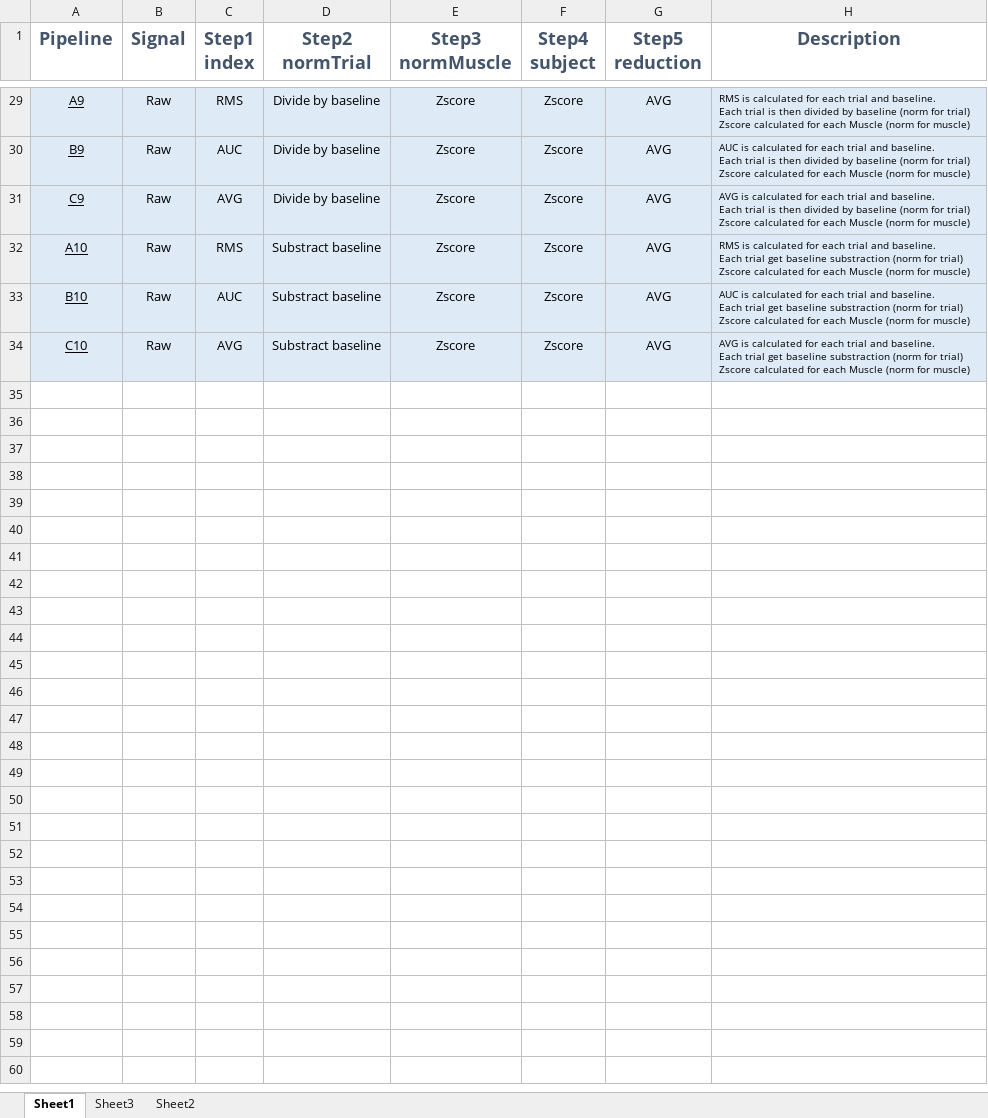
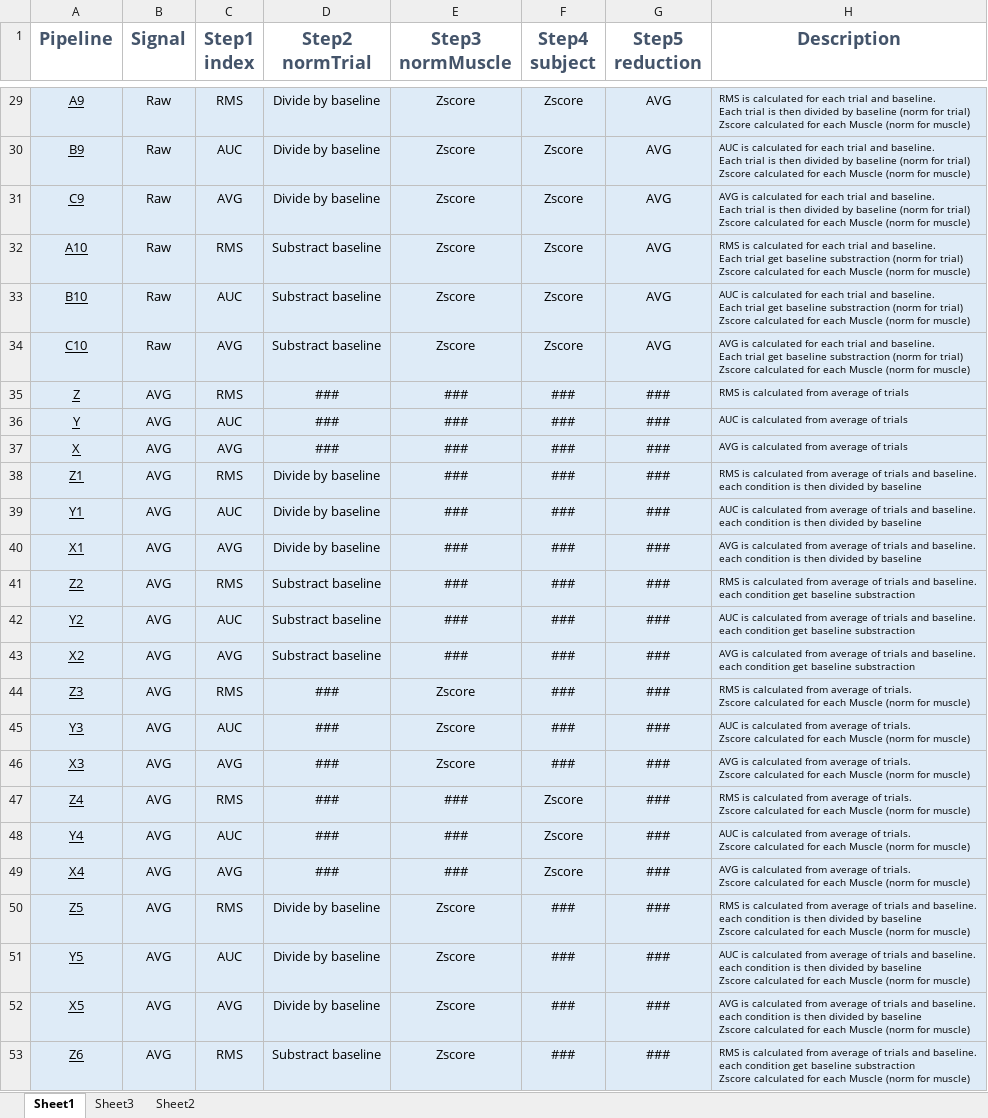
Before and after one commit to TommasoGhilardi/EMG_Pipelines, an Excel workbook: Pipelines.xlsx, sheet Sheet1, drawn as a sheet; only a part is shown, gaps mark what is left out; values as stored, in another font and other column widths than the file's, no borders; table styles not drawn; ↵ is a line break in a cell; the diff covers the shown part only; the diff names each change by its address in the sheet, - before the commit and + after, or states it on an @@ line.

Commit message:
update pipelines

```diff
--- a/Pipelines.xlsx (sheet Sheet1)
+++ b/Pipelines.xlsx (sheet Sheet1)
+row 35: Z | AVG | RMS | ### | ### | ### | ### | RMS is calculated from average of trials
+row 36: Y | AVG | AUC | ### | ### | ### | ### | AUC is calculated from average of trials
+row 37: X | AVG | AVG | ### | ### | ### | ### | AVG is calculated from average of trials
+row 38: Z1 | AVG | RMS | Divide by baseline | ### | ### | ### | RMS is calculated from average of trials and baseline. ↵ each condition is then divided by baseline
+row 39: Y1 | AVG | AUC | Divide by baseline | ### | ### | ### | AUC is calculated from average of trials and baseline. ↵ each condition is then divided by baseline
+row 40: X1 | AVG | AVG | Divide by baseline | ### | ### | ### | AVG is calculated from average of trials and baseline. ↵ each condition is then divided by baseline
+row 41: Z2 | AVG | RMS | Substract baseline | ### | ### | ### | RMS is calculated from average of trials and baseline. ↵ each condition get baseline substraction
+row 42: Y2 | AVG | AUC | Substract baseline | ### | ### | ### | AUC is calculated from average of trials and baseline. ↵ each condition get baseline substraction
+row 43: X2 | AVG | AVG | Substract baseline | ### | ### | ### | AVG is calculated from average of trials and baseline. ↵ each condition get baseline substraction
+row 44: Z3 | AVG | RMS | ### | Zscore | ### | ### | RMS is calculated from average of trials. ↵ Zscore calculated for each Muscle (norm for muscle)
+row 45: Y3 | AVG | AUC | ### | Zscore | ### | ### | AUC is calculated from average of trials. ↵ Zscore calculated for each Muscle (norm for muscle)
+row 46: X3 | AVG | AVG | ### | Zscore | ### | ### | AVG is calculated from average of trials. ↵ Zscore calculated for each Muscle (norm for muscle)
+row 47: Z4 | AVG | RMS | ### | ### | Zscore | ### | RMS is calculated from average of trials. ↵ Zscore calculated for each Muscle (norm for muscle)
+row 48: Y4 | AVG | AUC | ### | ### | Zscore | ### | AUC is calculated from average of trials. ↵ Zscore calculated for each Muscle (norm for muscle)
+row 49: X4 | AVG | AVG | ### | ### | Zscore | ### | AVG is calculated from average of trials. ↵ Zscore calculated for each Muscle (norm for muscle)
+row 50: Z5 | AVG | RMS | Divide by baseline | Zscore | ### | ### | RMS is calculated from average of trials and baseline. ↵ each condition is then divided by baseline ↵ Zscore calculated for each Muscle (norm for muscle)
+row 51: Y5 | AVG | AUC | Divide by baseline | Zscore | ### | ### | AUC is calculated from average of trials and baseline. ↵ each condition is then divided by baseline ↵ Zscore calculated for each Muscle (norm for muscle)
+row 52: X5 | AVG | AVG | Divide by baseline | Zscore | ### | ### | AVG is calculated from average of trials and baseline. ↵ each condition is then divided by baseline ↵ Zscore calculated for each Muscle (norm for muscle)
+row 53: Z6 | AVG | RMS | Substract baseline | Zscore | ### | ### | RMS is calculated from average of trials and baseline. ↵ each condition get baseline substraction ↵ Zscore calculated for each Muscle (norm for muscle)
```
Also changed, not shown: 14 added rows elsewhere in this sheet, sheet Sheet3.
